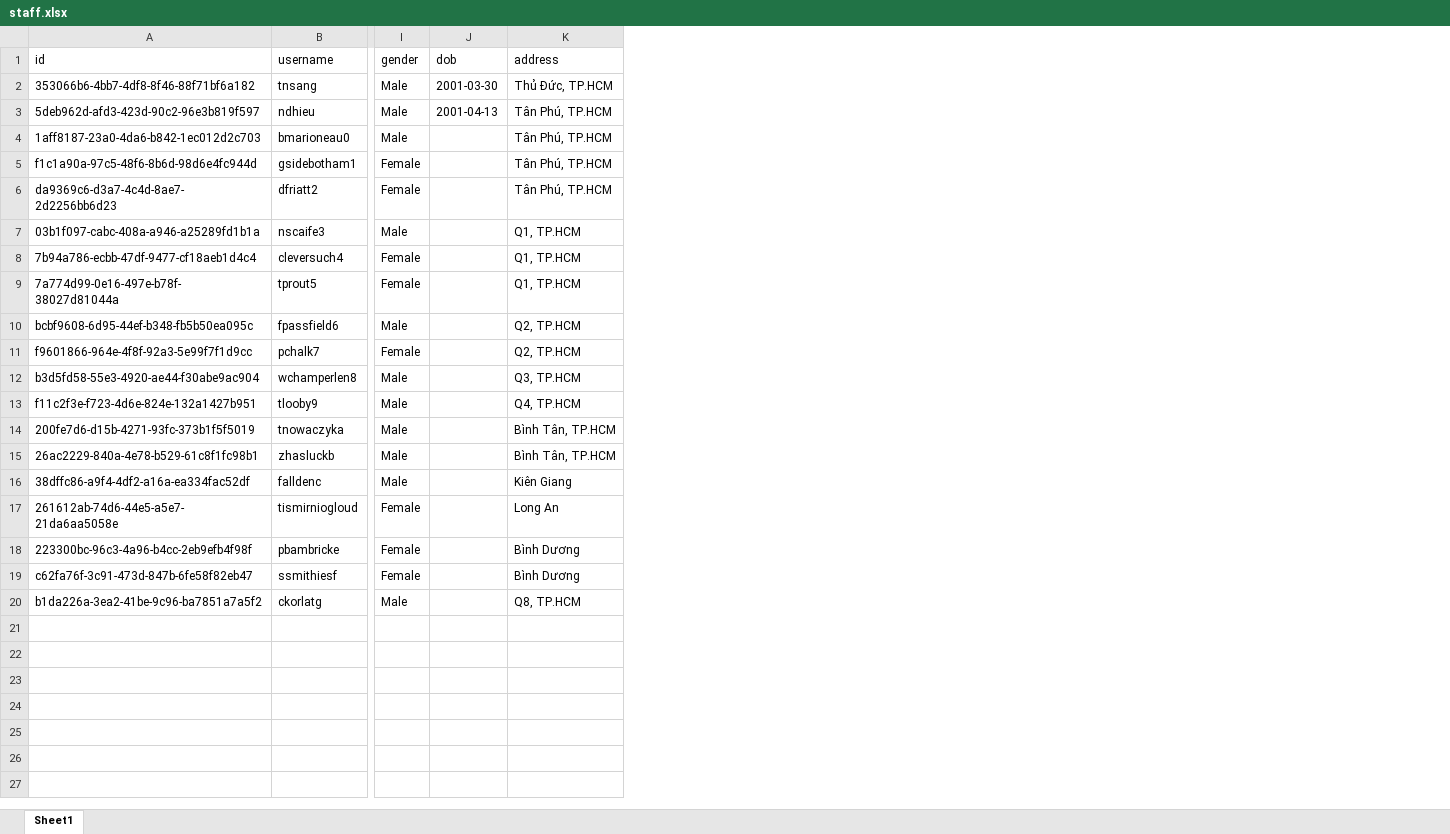
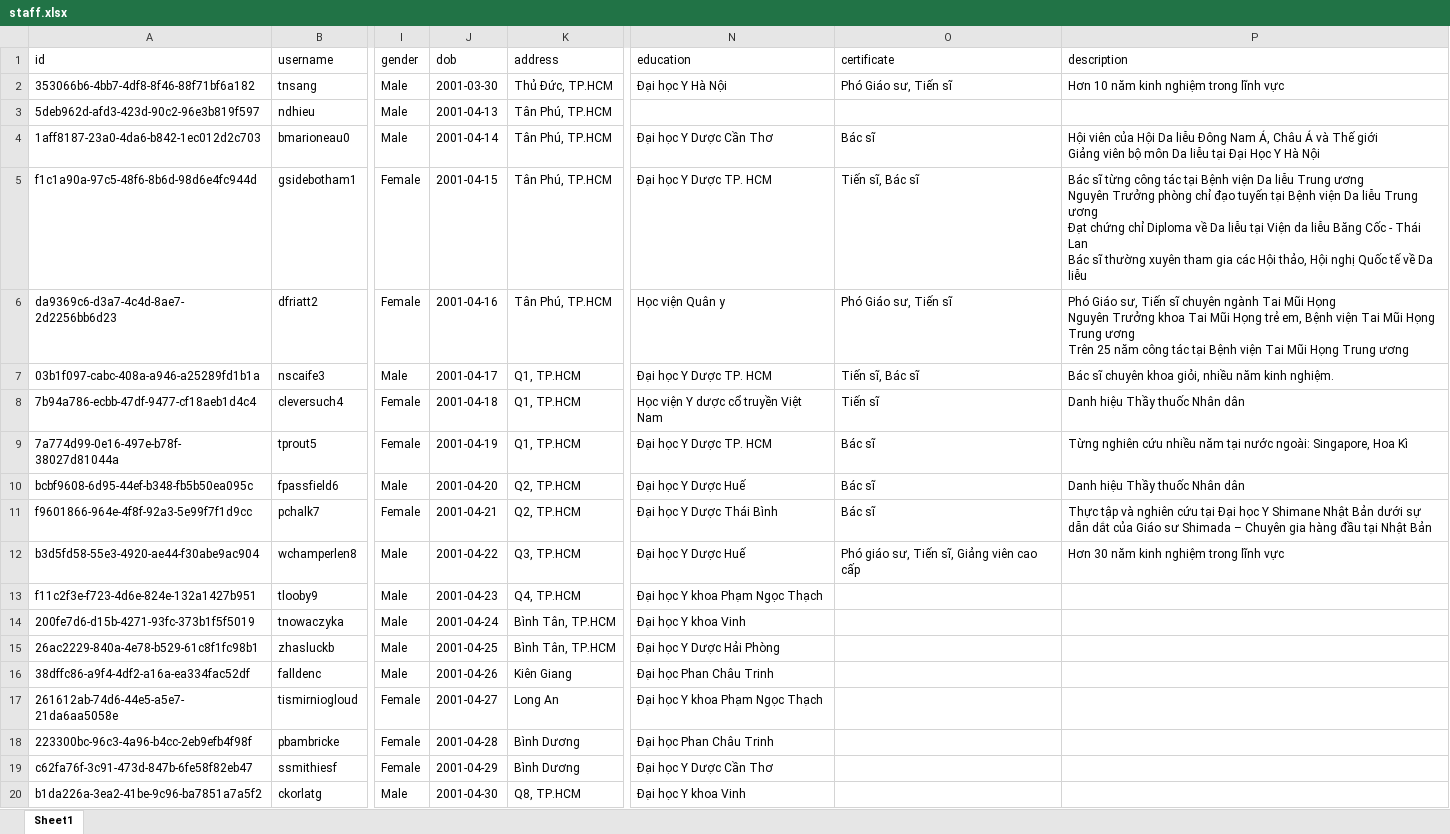
Before and after one commit to Dhieu1304/MEDRE_BE, an Excel workbook: src/models/data/staff.xlsx, sheet Sheet1, drawn as a sheet; only a part is shown, gaps mark what is left out; values as stored, in another font and other column widths than the file's, no borders; ↵ is a line break in a cell; the diff names each change by its address in the sheet, - before the commit and + after, or states it on an @@ line.

Commit message:
update mockupdata staff

```diff
--- a/src/models/data/staff.xlsx (sheet Sheet1)
+++ b/src/models/data/staff.xlsx (sheet Sheet1)
+column N (education), rows 2-20: Đại học Y Hà Nội |  | Đại học Y Dược Cần Thơ | Đại học Y Dược TP. HCM | Học viện Quân y | Đại học Y Dược TP. HCM | Học viện Y dược cổ truyền Việt Nam | Đại học Y Dược TP. HCM | Đại học Y Dược Huế | Đại học Y Dược Thái Bình | Đại học Y Dược Huế | Đại học Y khoa Phạm Ngọc Thạch | Đại học Y khoa Vinh | Đại học Y Dược Hải Phòng | Đại học Phan Châu Trinh | Đại học Y khoa Phạm Ngọc Thạch | Đại học Phan Châu Trinh | Đại học Y Dược Cần Thơ | Đại học Y khoa Vinh
+column O (certificate), rows 2-12: Phó Giáo sư, Tiến sĩ |  | Bác sĩ | Tiến sĩ, Bác sĩ | Phó Giáo sư, Tiến sĩ | Tiến sĩ, Bác sĩ | Tiến sĩ | Bác sĩ | Bác sĩ | Bác sĩ | Phó giáo sư, Tiến sĩ, Giảng viên cao cấp
+column P (description), rows 2-12: Hơn 10 năm kinh nghiệm trong lĩnh vực |  | Hội viên của Hội Da liễu Đông Nam Á, Châu Á và Thế giới ↵ Giảng viên bộ môn Da liễu tại Đại Học Y Hà Nội | Bác sĩ từng công tác tại Bệnh viện Da liễu Trung ương ↵ Nguyên Trưởng phòng chỉ đạo tuyến tại Bệnh viện Da liễu Trung ương ↵ Đạt chứng chỉ Diploma về Da liễu tại Viện da liễu Băng Cốc - Thái Lan ↵ Bác sĩ thường xuyên tham gia các Hội thảo, Hội nghị Quốc tế về Da liễu | Phó Giáo sư, Tiến sĩ chuyên ngành Tai Mũi Họng ↵ Nguyên Trưởng khoa Tai Mũi Họng trẻ em, Bệnh viện Tai Mũi Họng Trung ương ↵ Trên 25 năm công tác tại Bệnh viện Tai Mũi Họng Trung ương | Bác sĩ chuyên khoa giỏi, nhiều năm kinh nghiệm. | Danh hiệu Thầy thuốc Nhân dân | Từng nghiên cứu nhiều năm tại nước ngoài: Singapore, Hoa Kì | Danh hiệu Thầy thuốc Nhân dân | Thực tập và nghiên cứu tại Đại học Y Shimane Nhật Bản dưới sự dẫn dắt của Giáo sư Shimada – Chuyên gia hàng đầu tại Nhật Bản | Hơn 30 năm kinh nghiệm trong lĩnh vực
-J4 (dob): (empty)
+J4 (dob): 2001-04-14
-J5 (dob): (empty)
+J5 (dob): 2001-04-15
-J6 (dob): (empty)
+J6 (dob): 2001-04-16
-J7 (dob): (empty)
+J7 (dob): 2001-04-17
-J8 (dob): (empty)
+J8 (dob): 2001-04-18
-J9 (dob): (empty)
+J9 (dob): 2001-04-19
-J10 (dob): (empty)
+J10 (dob): 2001-04-20
-J11 (dob): (empty)
+J11 (dob): 2001-04-21
-J12 (dob): (empty)
+J12 (dob): 2001-04-22
-J13 (dob): (empty)
+J13 (dob): 2001-04-23
-J14 (dob): (empty)
+J14 (dob): 2001-04-24
-J15 (dob): (empty)
+J15 (dob): 2001-04-25
-J16 (dob): (empty)
+J16 (dob): 2001-04-26
-J17 (dob): (empty)
+J17 (dob): 2001-04-27
-J18 (dob): (empty)
+J18 (dob): 2001-04-28
-J19 (dob): (empty)
+J19 (dob): 2001-04-29
-J20 (dob): (empty)
+J20 (dob): 2001-04-30
```
Also changed, not shown: src/models/data/expertise.xlsx, src/models/data/staff_expertise.xlsx.
